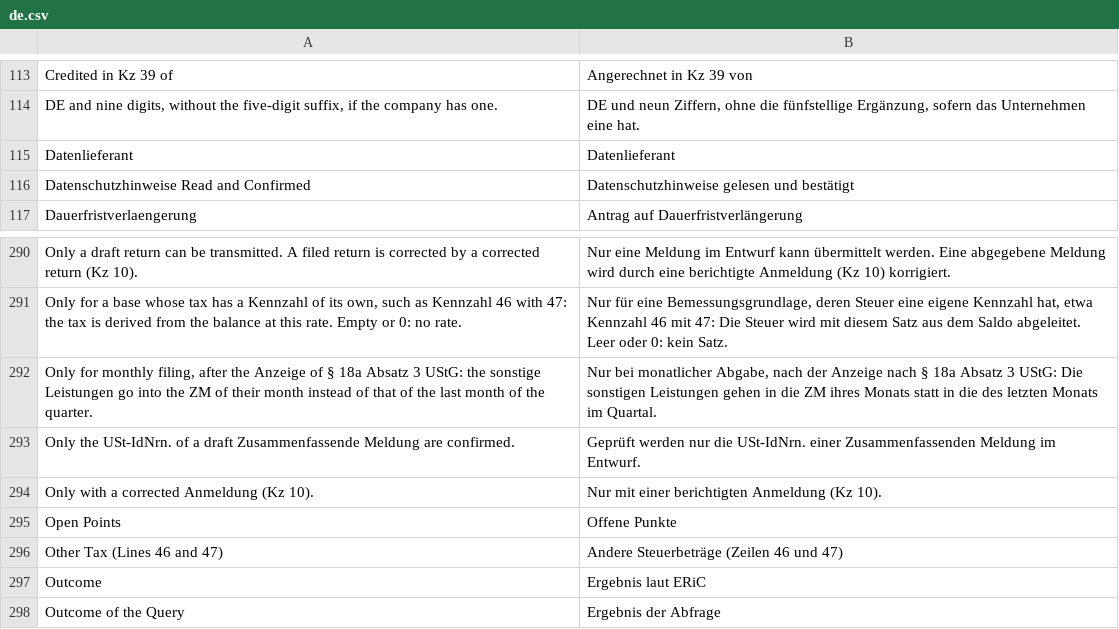
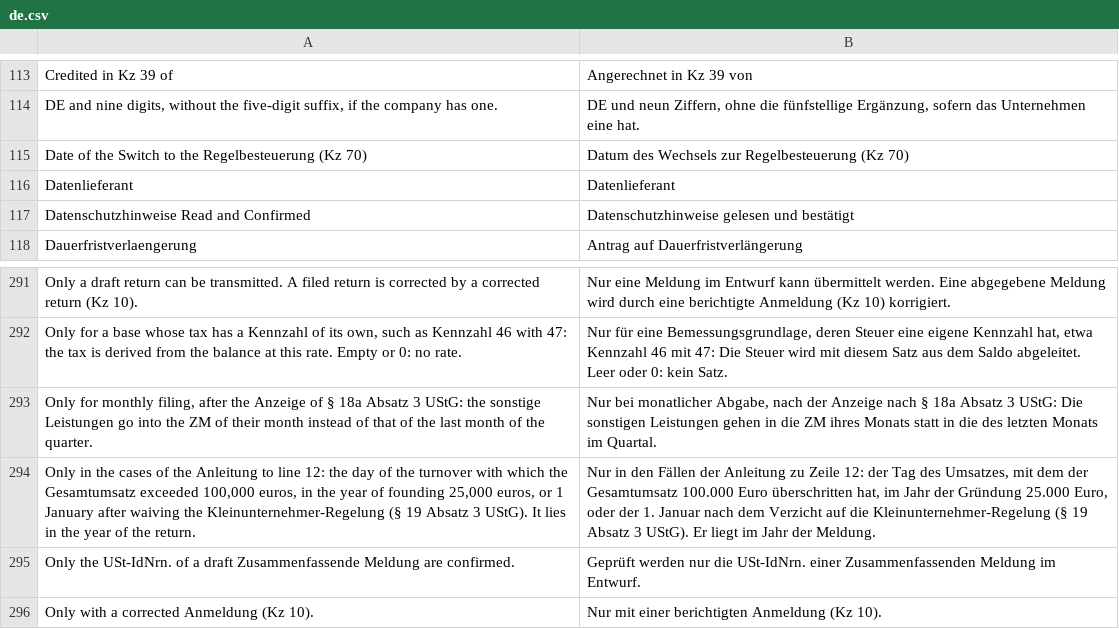
Before and after one commit to encircle360-oss/steuerbote, a CSV file: steuerbote/translations/de.csv, drawn as a sheet; only a part is shown, gaps mark what is left out; the shorter side is filled out with more unchanged rows; the diff names each change by its address in the sheet, - before the commit and + after, or states it on an @@ line.

Commit message:
add the date of the switch to the Regelbesteuerung as Kz 70 to the VAT Return, its file for ELSTER and its print format

```diff
--- a/steuerbote/translations/de.csv
+++ b/steuerbote/translations/de.csv
+row 115: Date of the Switch to the Regelbesteuerung (Kz 70) | Datum des Wechsels zur Regelbesteuerung (Kz 70)
+row 294: Only in the cases of the Anleitung to line 12: the day of the turnover with which the Gesamtumsatz exceeded 100,000 euros, in the year of founding 25,000 euros, or 1 January after waiving the Kleinunternehmer-Regelung (§ 19 Absatz 3 UStG). It lies in the year of the return. | Nur in den Fällen der Anleitung zu Zeile 12: der Tag des Umsatzes, mit dem der Gesamtumsatz 100.000 Euro überschritten hat, im Jahr der Gründung 25.000 Euro, oder der 1. Januar nach dem Verzicht auf die Kleinunternehmer-Regelung (§ 19 Absatz 3 UStG). Er liegt im Jahr der Meldung.
```
Also changed, not shown: 15 other files.
